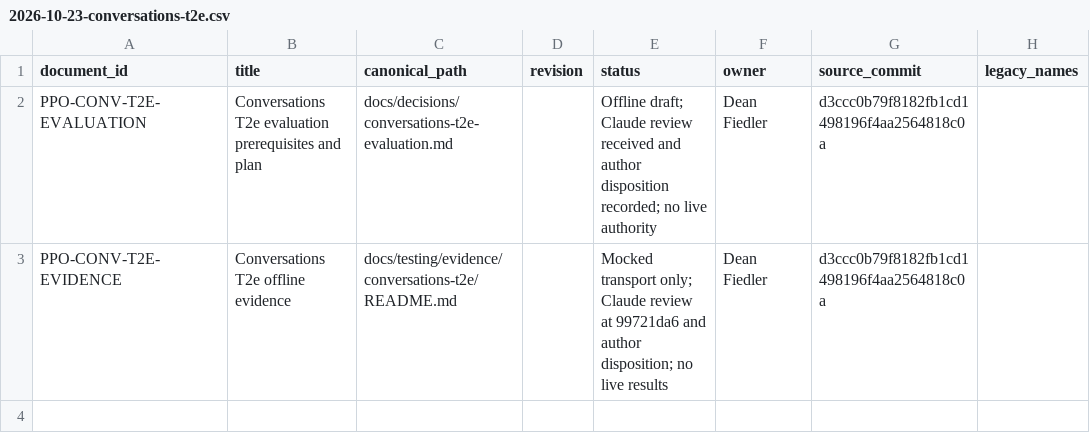
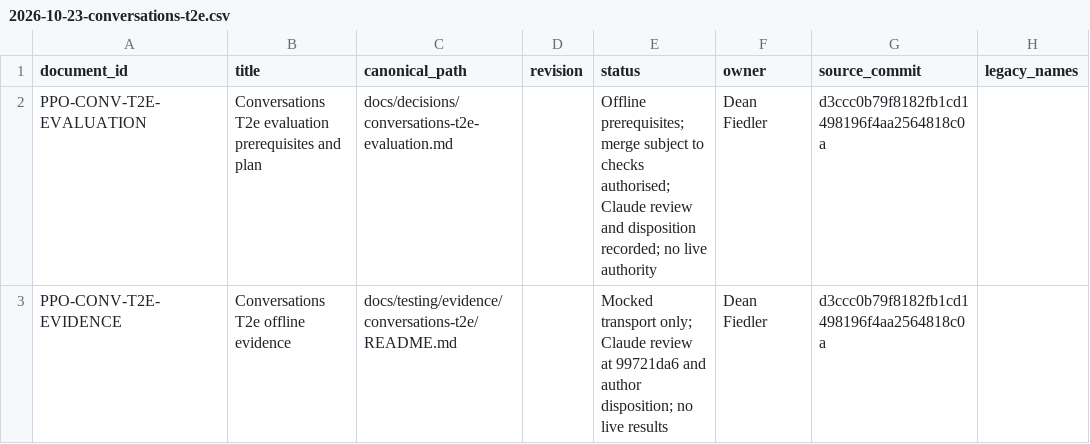
Before and after one commit to deanrfiedler-gif/powerplants-one, a CSV file: docs/standards/document-register-entries/2026-10-23-conversations-t2e.csv, drawn as a sheet; only a part is shown; the diff names each change by its address in the sheet, - before the commit and + after, or states it on an @@ line.

Commit message:
docs(assistant): record T2e merge authority and required checks

```diff
--- a/docs/standards/document-register-entries/2026-10-23-conversations-t2e.csv
+++ b/docs/standards/document-register-entries/2026-10-23-conversations-t2e.csv
-E2 (status): Offline draft; Claude review received and author disposition recorded;…
+E2 (status): Offline prerequisites; merge subject to checks authorised; Claude review and disposition recorded;…
```
Also changed, not shown: 5 other files.
